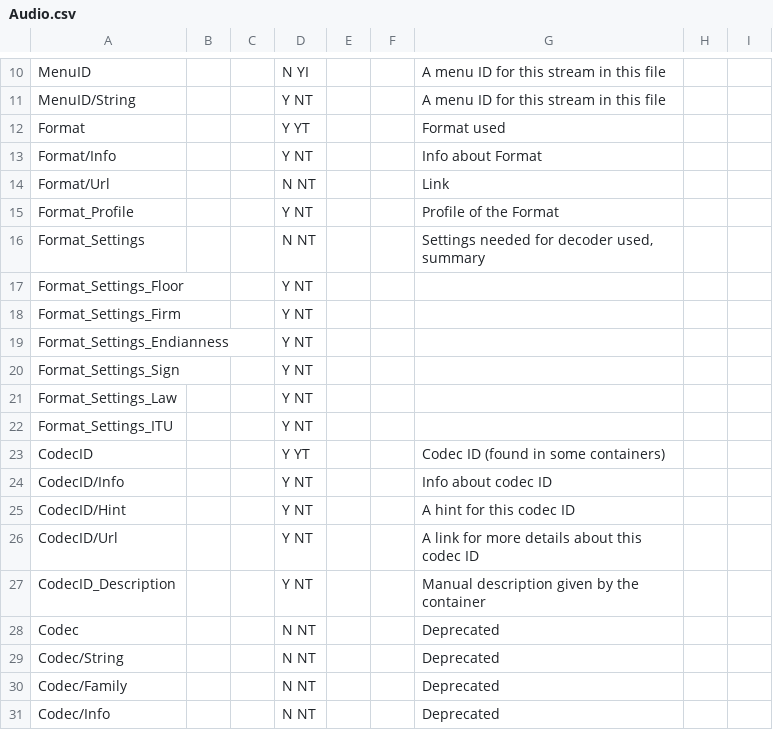
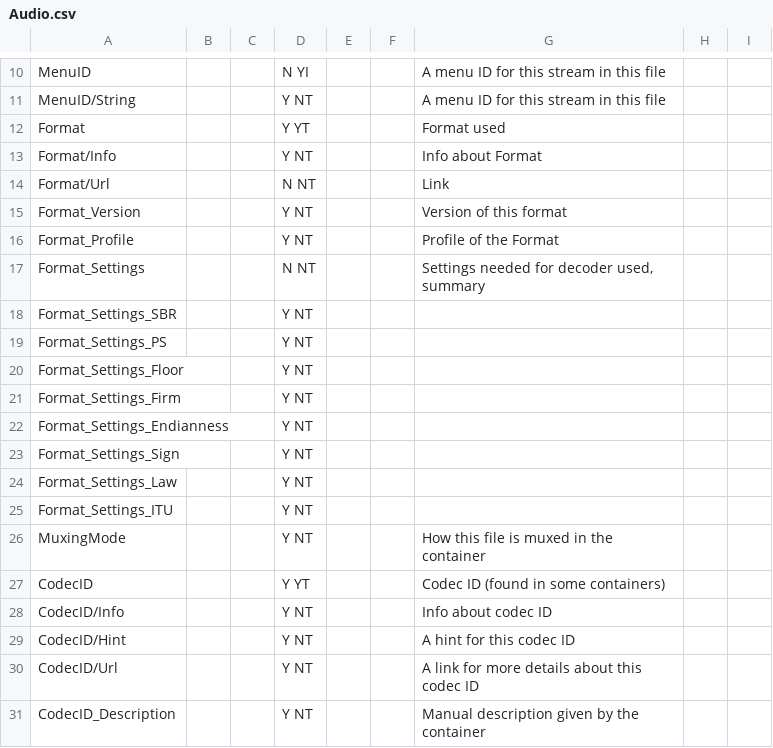
Before and after one commit to mediatest/mediatest, a CSV file: Source/Ressource/Text/Stream/Audio.csv, drawn as a sheet; only a part is shown, gaps mark what is left out; the shorter side is filled out with more unchanged rows; the diff names each change by its address in the sheet, - before the commit and + after, or states it on an @@ line.

```diff
--- a/Source/Ressource/Text/Stream/Audio.csv
+++ b/Source/Ressource/Text/Stream/Audio.csv
+row 15: Format_Version |  |  | Y NT |  |  | Version of this format
+row 18: Format_Settings_SBR |  |  | Y NT
+row 19: Format_Settings_PS |  |  | Y NT
+row 26: MuxingMode |  |  | Y NT |  |  | How this file is muxed in the container
```
Also changed, not shown: Source/Ressource/Text/DataBase/CodecID_Audio_Matroska.csv, Source/Ressource/Text/DataBase/CodecID_Audio_Mpeg4.csv, 41 other files.
